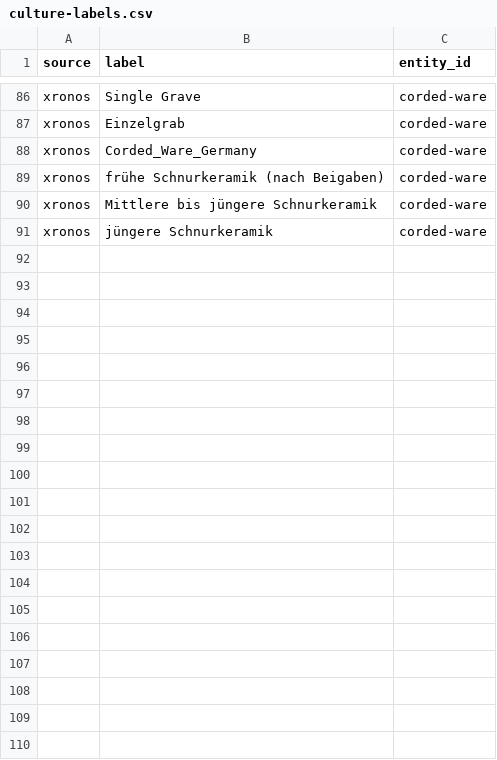
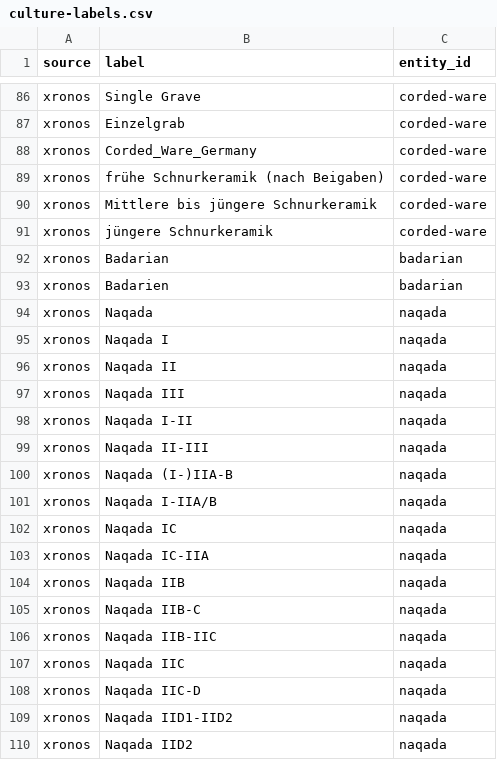
Before and after one commit to croftr/ancestor-atlas, a CSV file: data/curated/culture-labels.csv, drawn as a sheet; only a part is shown, gaps mark what is left out; the diff covers the shown part only; the diff names each change by its address in the sheet, - before the commit and + after, or states it on an @@ line.

```diff
--- a/data/curated/culture-labels.csv
+++ b/data/curated/culture-labels.csv
+row 92: xronos | Badarian | badarian
+row 93: xronos | Badarien | badarian
+row 94: xronos | Naqada | naqada
+row 95: xronos | Naqada I | naqada
+row 96: xronos | Naqada II | naqada
+row 97: xronos | Naqada III | naqada
+row 98: xronos | Naqada I-II | naqada
+row 99: xronos | Naqada II-III | naqada
+row 100: xronos | Naqada (I-)IIA-B | naqada
+row 101: xronos | Naqada I-IIA/B | naqada
+row 102: xronos | Naqada IC | naqada
+row 103: xronos | Naqada IC-IIA | naqada
+row 104: xronos | Naqada IIB | naqada
+row 105: xronos | Naqada IIB-C | naqada
+row 106: xronos | Naqada IIB-IIC | naqada
+row 107: xronos | Naqada IIC | naqada
+row 108: xronos | Naqada IIC-D | naqada
+row 109: xronos | Naqada IID1-IID2 | naqada
+row 110: xronos | Naqada IID2 | naqada
```
Also changed, not shown: 14 added rows elsewhere in this file, data/curated/culture-windows.csv, 4 other files.
